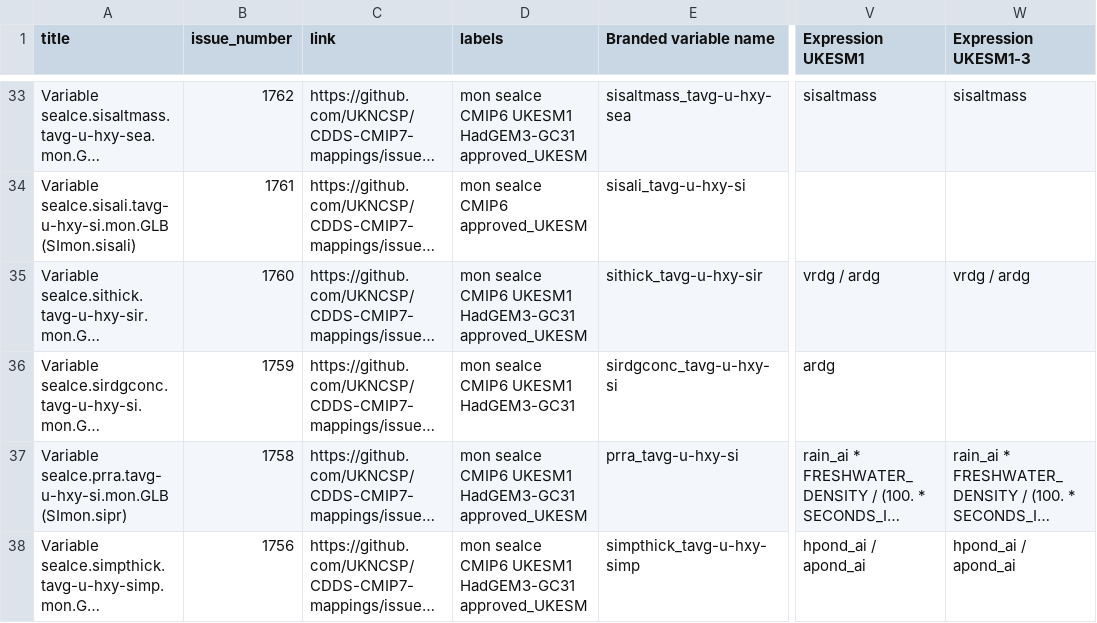
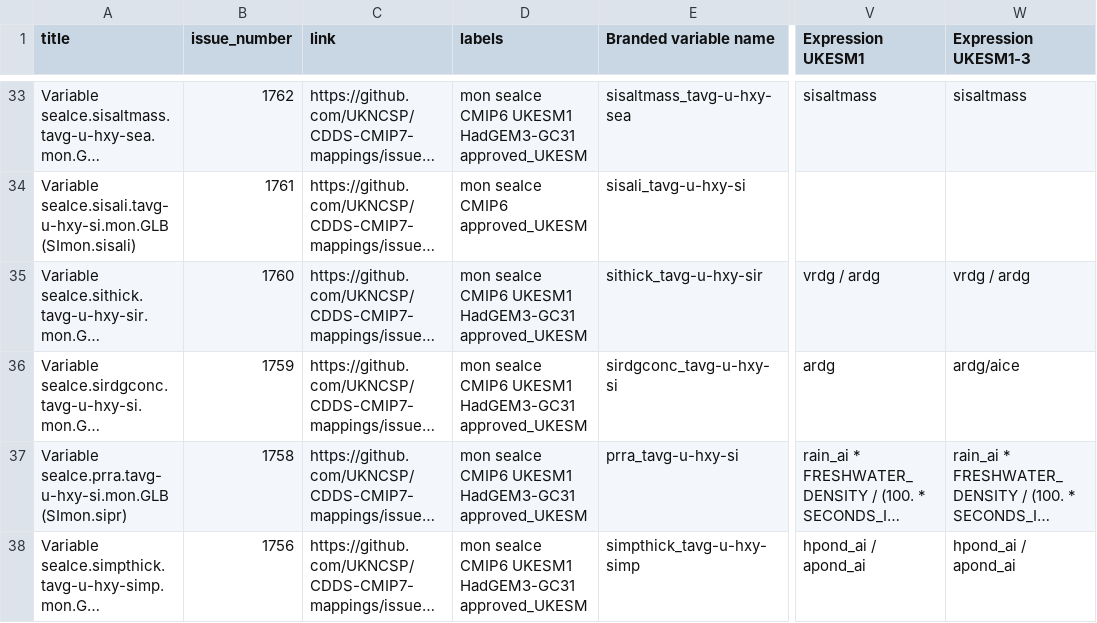
Before and after one commit to UKNCSP/CDDS-CMIP7-mappings, a CSV file: data/seaIce_mappings.csv, drawn as a sheet; only a part is shown, gaps mark what is left out; long unchanged cells end in …; the diff names each change by its address in the sheet, - before the commit and + after, or states it on an @@ line.

```diff
--- a/data/seaIce_mappings.csv
+++ b/data/seaIce_mappings.csv
-D36 (labels): mon seaIce CMIP6 UKESM1 HadGEM3-GC31
+D36 (labels): mon seaIce CMIP6 UKESM1 HadGEM3-GC31 approved_UKESM
-W36 (Expression UKESM1-3): (empty)
+W36 (Expression UKESM1-3): ardg/aice
```
Also changed, not shown: data/seaIce_mappings_CMIP6.csv, 2 other files.
